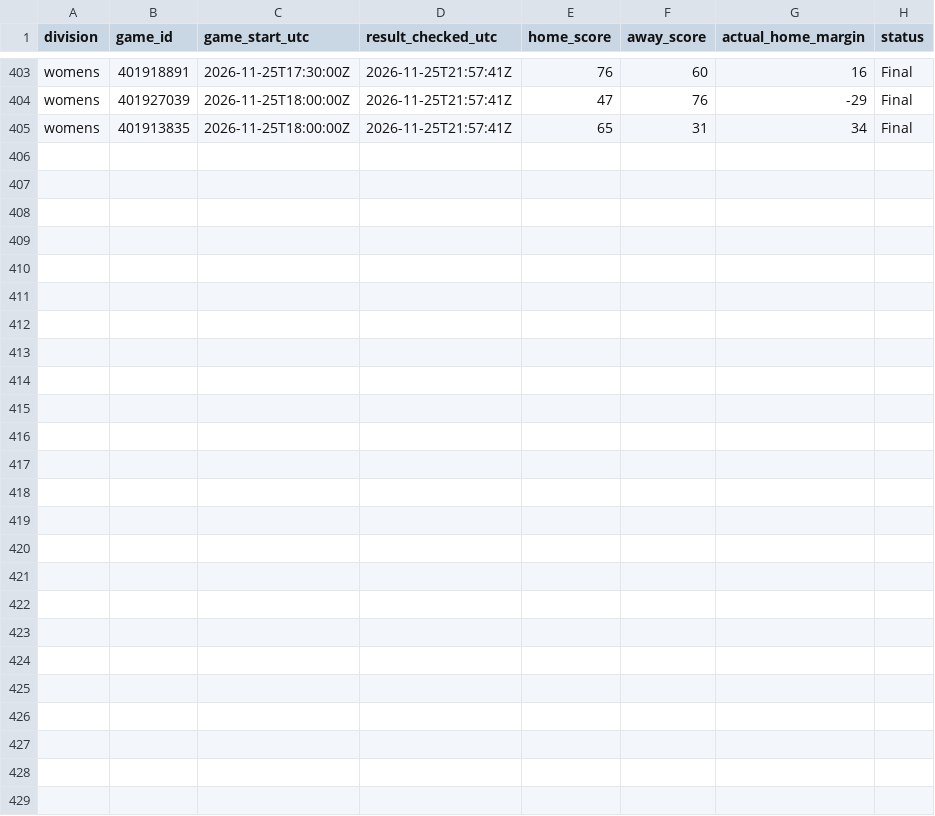
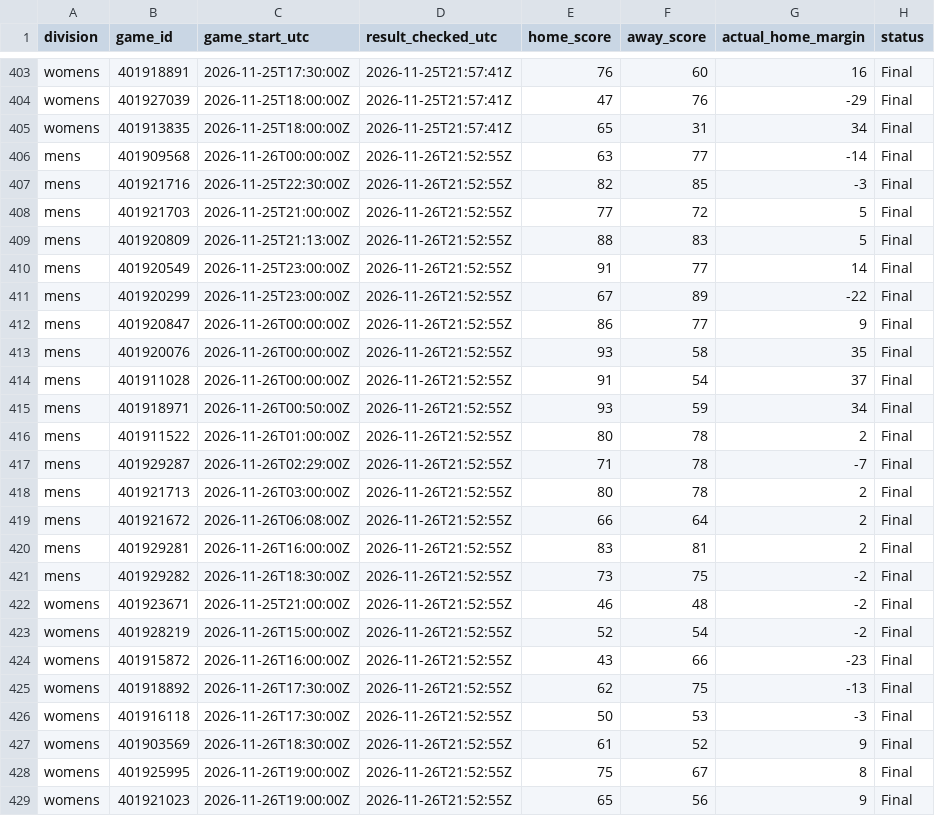
Before and after one commit to hcaver16-arch/college-basketball-ratings, a CSV file: data/preseason_research_v235/results.csv, drawn as a sheet; only a part is shown, gaps mark what is left out; the diff names each change by its address in the sheet, - before the commit and + after, or states it on an @@ line.

```diff
--- a/data/preseason_research_v235/results.csv
+++ b/data/preseason_research_v235/results.csv
+row 406: mens | 401909568 | 2026-11-26T00:00:00Z | 2026-11-26T21:52:55Z | 63 | 77 | -14 | Final
+row 407: mens | 401921716 | 2026-11-25T22:30:00Z | 2026-11-26T21:52:55Z | 82 | 85 | -3 | Final
+row 408: mens | 401921703 | 2026-11-25T21:00:00Z | 2026-11-26T21:52:55Z | 77 | 72 | 5 | Final
+row 409: mens | 401920809 | 2026-11-25T21:13:00Z | 2026-11-26T21:52:55Z | 88 | 83 | 5 | Final
+row 410: mens | 401920549 | 2026-11-25T23:00:00Z | 2026-11-26T21:52:55Z | 91 | 77 | 14 | Final
+row 411: mens | 401920299 | 2026-11-25T23:00:00Z | 2026-11-26T21:52:55Z | 67 | 89 | -22 | Final
+row 412: mens | 401920847 | 2026-11-26T00:00:00Z | 2026-11-26T21:52:55Z | 86 | 77 | 9 | Final
+row 413: mens | 401920076 | 2026-11-26T00:00:00Z | 2026-11-26T21:52:55Z | 93 | 58 | 35 | Final
+row 414: mens | 401911028 | 2026-11-26T00:00:00Z | 2026-11-26T21:52:55Z | 91 | 54 | 37 | Final
+row 415: mens | 401918971 | 2026-11-26T00:50:00Z | 2026-11-26T21:52:55Z | 93 | 59 | 34 | Final
+row 416: mens | 401911522 | 2026-11-26T01:00:00Z | 2026-11-26T21:52:55Z | 80 | 78 | 2 | Final
+row 417: mens | 401929287 | 2026-11-26T02:29:00Z | 2026-11-26T21:52:55Z | 71 | 78 | -7 | Final
+row 418: mens | 401921713 | 2026-11-26T03:00:00Z | 2026-11-26T21:52:55Z | 80 | 78 | 2 | Final
+row 419: mens | 401921672 | 2026-11-26T06:08:00Z | 2026-11-26T21:52:55Z | 66 | 64 | 2 | Final
+row 420: mens | 401929281 | 2026-11-26T16:00:00Z | 2026-11-26T21:52:55Z | 83 | 81 | 2 | Final
+row 421: mens | 401929282 | 2026-11-26T18:30:00Z | 2026-11-26T21:52:55Z | 73 | 75 | -2 | Final
+row 422: womens | 401923671 | 2026-11-25T21:00:00Z | 2026-11-26T21:52:55Z | 46 | 48 | -2 | Final
+row 423: womens | 401928219 | 2026-11-26T15:00:00Z | 2026-11-26T21:52:55Z | 52 | 54 | -2 | Final
+row 424: womens | 401915872 | 2026-11-26T16:00:00Z | 2026-11-26T21:52:55Z | 43 | 66 | -23 | Final
+row 425: womens | 401918892 | 2026-11-26T17:30:00Z | 2026-11-26T21:52:55Z | 62 | 75 | -13 | Final
+row 426: womens | 401916118 | 2026-11-26T17:30:00Z | 2026-11-26T21:52:55Z | 50 | 53 | -3 | Final
+row 427: womens | 401903569 | 2026-11-26T18:30:00Z | 2026-11-26T21:52:55Z | 61 | 52 | 9 | Final
+row 428: womens | 401925995 | 2026-11-26T19:00:00Z | 2026-11-26T21:52:55Z | 75 | 67 | 8 | Final
+row 429: womens | 401921023 | 2026-11-26T19:00:00Z | 2026-11-26T21:52:55Z | 65 | 56 | 9 | Final
```
Also changed, not shown: data/preseason_research_v235/graded_pairs.csv, 4 other files.
